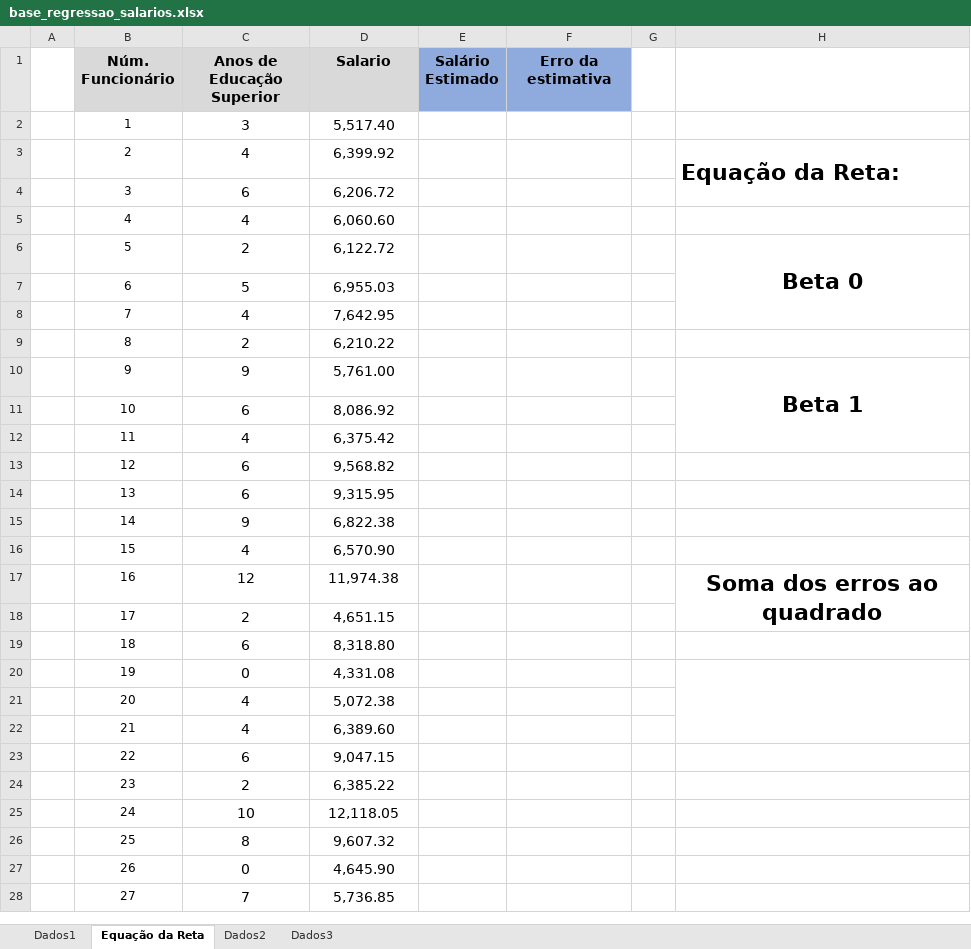
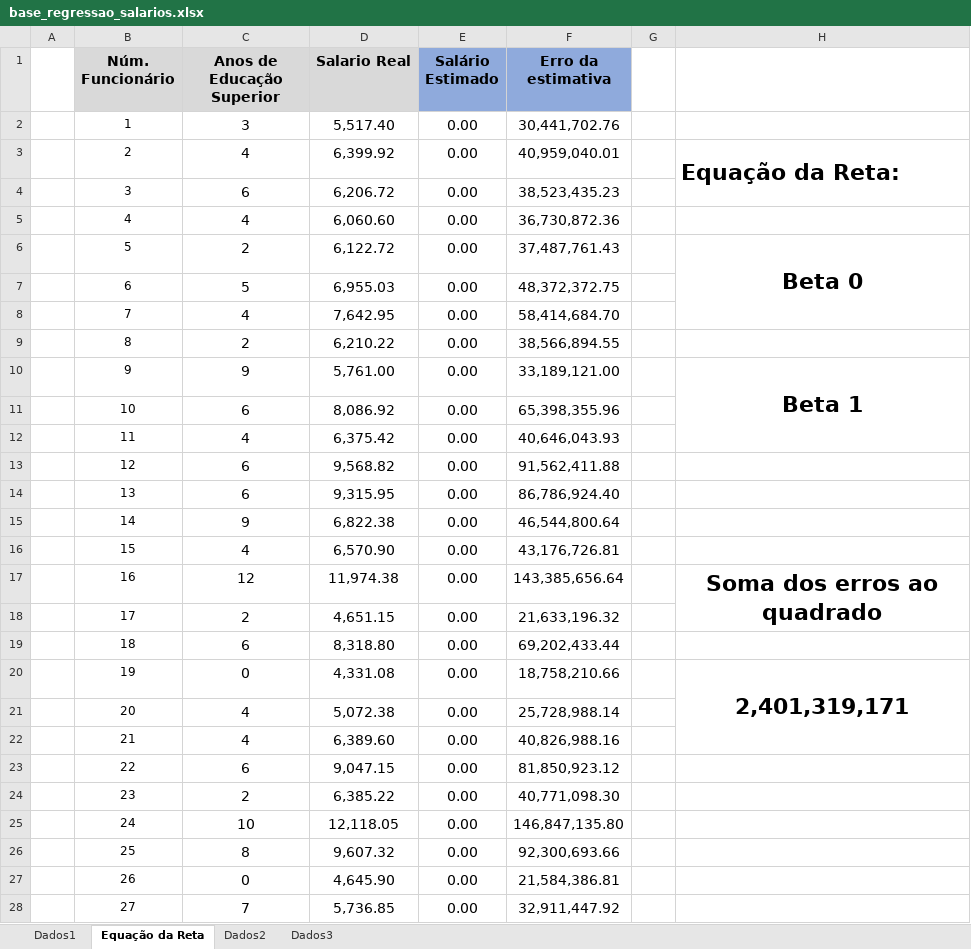
Before and after one commit to joaoestevanbarbosa/Curso-Data-Analytics---Preditiva.ai, an Excel workbook: 2 Data Analytics/2 Regressao Linear Multipla/base_regressao_salarios.xlsx, sheet Equação da Reta, drawn as a sheet; only a part is shown; values as stored, in another font and other column widths than the file's, no borders; charts and pictures not drawn; the diff covers the shown part only; the diff names each change by its address in the sheet, - before the commit and + after, or states it on an @@ line.

```diff
--- a/2 Data Analytics/2 Regressao Linear Multipla/base_regressao_salarios.xlsx (sheet Equação da Reta)
+++ b/2 Data Analytics/2 Regressao Linear Multipla/base_regressao_salarios.xlsx (sheet Equação da Reta)
-D1: Salario
+D1: Salario Real
-E2:E28 (Salário Estimado): (empty)
+E2:E28 (Salário Estimado): 0.00
-F2 (Erro da estimativa): (empty)
+F2 (Erro da estimativa): 30,441,702.76
-F3 (Erro da estimativa): (empty)
+F3 (Erro da estimativa): 40,959,040.01
-F4 (Erro da estimativa): (empty)
+F4 (Erro da estimativa): 38,523,435.23
-F5 (Erro da estimativa): (empty)
+F5 (Erro da estimativa): 36,730,872.36
-F6 (Erro da estimativa): (empty)
+F6 (Erro da estimativa): 37,487,761.43
-F7 (Erro da estimativa): (empty)
+F7 (Erro da estimativa): 48,372,372.75
-F8 (Erro da estimativa): (empty)
+F8 (Erro da estimativa): 58,414,684.70
-F9 (Erro da estimativa): (empty)
+F9 (Erro da estimativa): 38,566,894.55
-F10 (Erro da estimativa): (empty)
+F10 (Erro da estimativa): 33,189,121.00
-F11 (Erro da estimativa): (empty)
+F11 (Erro da estimativa): 65,398,355.96
-F12 (Erro da estimativa): (empty)
+F12 (Erro da estimativa): 40,646,043.93
-F13 (Erro da estimativa): (empty)
+F13 (Erro da estimativa): 91,562,411.88
-F14 (Erro da estimativa): (empty)
+F14 (Erro da estimativa): 86,786,924.40
-F15 (Erro da estimativa): (empty)
+F15 (Erro da estimativa): 46,544,800.64
-F16 (Erro da estimativa): (empty)
+F16 (Erro da estimativa): 43,176,726.81
-F17 (Erro da estimativa): (empty)
+F17 (Erro da estimativa): 143,385,656.64
-F18 (Erro da estimativa): (empty)
+F18 (Erro da estimativa): 21,633,196.32
-F19 (Erro da estimativa): (empty)
+F19 (Erro da estimativa): 69,202,433.44
-F20 (Erro da estimativa): (empty)
+F20 (Erro da estimativa): 18,758,210.66
-H20: (empty)
+H20: 2,401,319,171
-F21 (Erro da estimativa): (empty)
+F21 (Erro da estimativa): 25,728,988.14
-F22 (Erro da estimativa): (empty)
+F22 (Erro da estimativa): 40,826,988.16
-F23 (Erro da estimativa): (empty)
+F23 (Erro da estimativa): 81,850,923.12
-F24 (Erro da estimativa): (empty)
+F24 (Erro da estimativa): 40,771,098.30
-F25 (Erro da estimativa): (empty)
+F25 (Erro da estimativa): 146,847,135.80
-F26 (Erro da estimativa): (empty)
+F26 (Erro da estimativa): 92,300,693.66
-F27 (Erro da estimativa): (empty)
+F27 (Erro da estimativa): 21,584,386.81
-F28 (Erro da estimativa): (empty)
+F28 (Erro da estimativa): 32,911,447.92
```
Also changed, not shown: 38 edited cells elsewhere in this sheet, charts or pictures, 2 other files.
